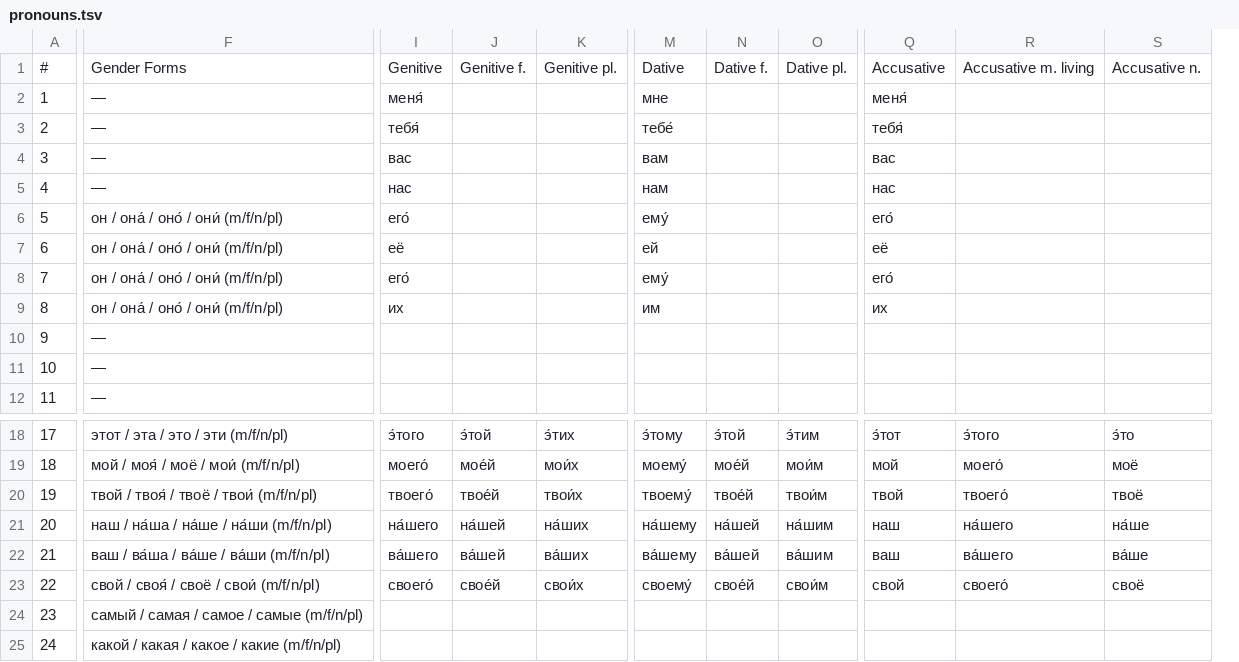
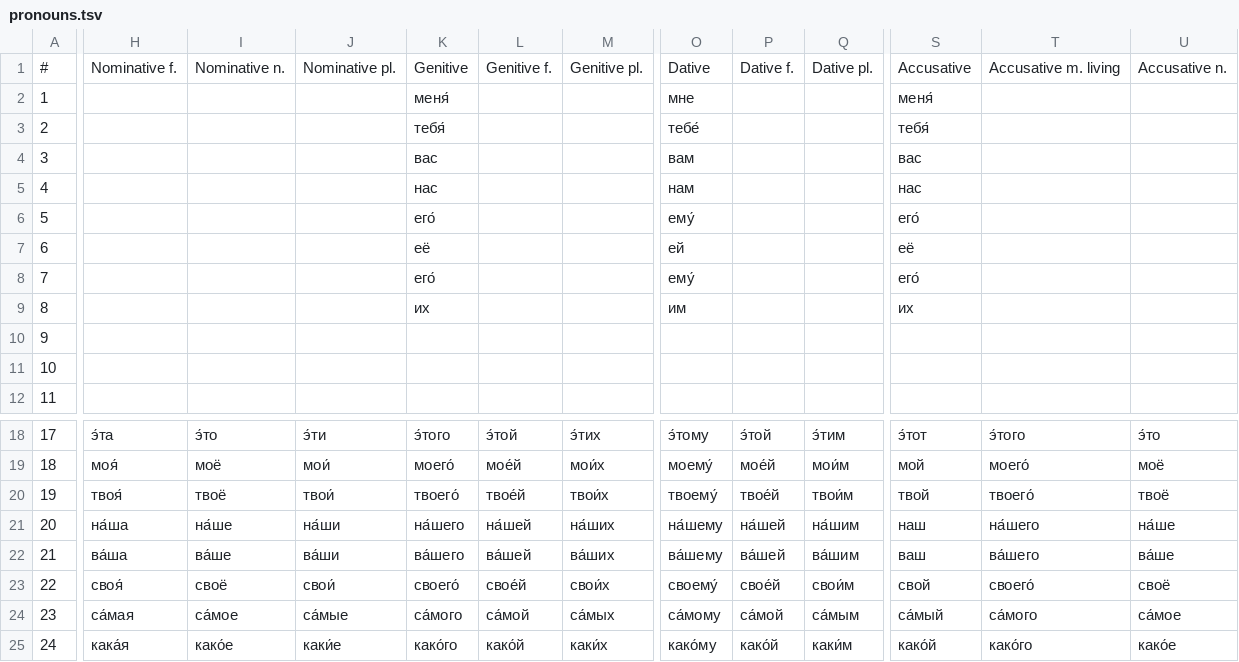
Before and after one commit to icarus612/daedalus-mono, a TSV file: libs/python/anki-tools/anki_tools/data/russian-vocabulary/pronouns.tsv, drawn as a sheet; only a part is shown, gaps mark what is left out; removed rows and columns are numbered as before the commit, all else as after; the diff covers the shown part only; the diff names each change by its address in the sheet, - before the commit and + after, or states it on an @@ line.

Commit message:
feat(anki-tools): two-sided pronoun form cards, two-column form layout, Russian look-alike labels
Pronoun form cards follow the verb card shape: one form per field, audio and
card. Form lines are a two-column grid (play + word left-aligned, case rows
stacked, top-aligned). Shared Russian spellings carry part-of-speech labels;
такой loses its redundant English cue.

```diff
--- a/libs/python/anki-tools/anki_tools/data/russian-vocabulary/pronouns.tsv
+++ b/libs/python/anki-tools/anki_tools/data/russian-vocabulary/pronouns.tsv
-column F, rows 1-12: Gender Forms | — | — | — | — | он / она́ / оно́ / они́ (m/f/n/pl) | он / она́ / оно́ / они́ (m/f/n/pl) | он / она́ / оно́ / они́ (m/f/n/pl) | он / она́ / оно́ / они́ (m/f/n/pl) | — | — | —; rows 18-25: этот / эта / это / эти (m/f/n/pl) | мой / моя́ / моё / мои́ (m/f/n/pl) | твой / твоя́ / твоё / твои́ (m/f/n/pl) | наш / на́ша / на́ше / на́ши (m/f/n/pl) | ваш / ва́ша / ва́ше / ва́ши (m/f/n/pl) | свой / своя́ / своё / свои́ (m/f/n/pl) | самый / самая / самое / самые (m/f/n/pl) | какой / какая / какое / какие (m/f/n/pl)
+column H, row 1: Nominative f.; rows 18-25: э́та | моя́ | твоя́ | на́ша | ва́ша | своя́ | са́мая | кака́я
+column I, row 1: Nominative n.; rows 18-25: э́то | моё | твоё | на́ше | ва́ше | своё | са́мое | како́е
+column J, row 1: Nominative pl.; rows 18-25: э́ти | мои́ | твои́ | на́ши | ва́ши | свои́ | са́мые | каки́е
-K24: (empty)
+K24: са́мого
-L24: (empty)
+L24: са́мой
-M24: (empty)
+M24: са́мых
-O24: (empty)
+O24: са́мому
-P24: (empty)
+P24: са́мой
-Q24: (empty)
+Q24: са́мым
-S24: (empty)
+S24: са́мый
-T24: (empty)
+T24: са́мого
-U24: (empty)
+U24: са́мое
-K25: (empty)
+K25: како́го
-L25: (empty)
+L25: како́й
-M25: (empty)
+M25: каки́х
-O25: (empty)
+O25: како́му
-P25: (empty)
+P25: како́й
-Q25: (empty)
+Q25: каки́м
-S25: (empty)
+S25: како́й
-T25: (empty)
+T25: како́го
-U25: (empty)
+U25: како́е
```
Also changed, not shown: 73 edited cells elsewhere in this file, libs/python/anki-tools/anki_tools/data/russian-vocabulary/nouns.tsv, libs/python/anki-tools/anki_tools/data/russian-vocabulary/qualifier-classification.tsv, 36 other files.
